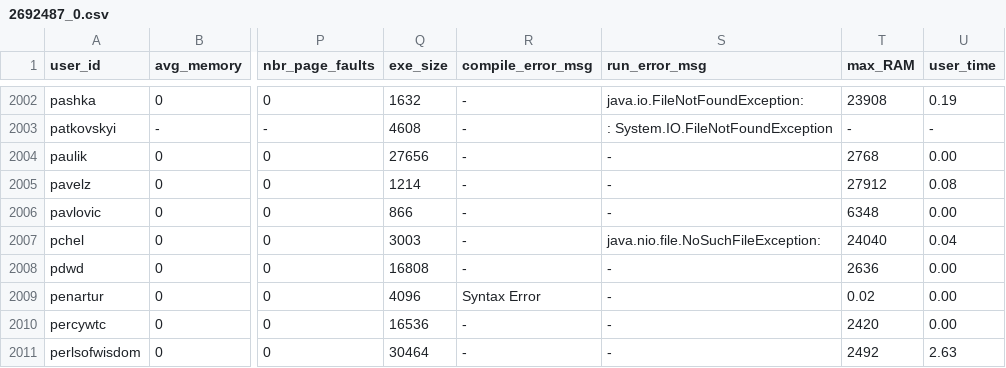
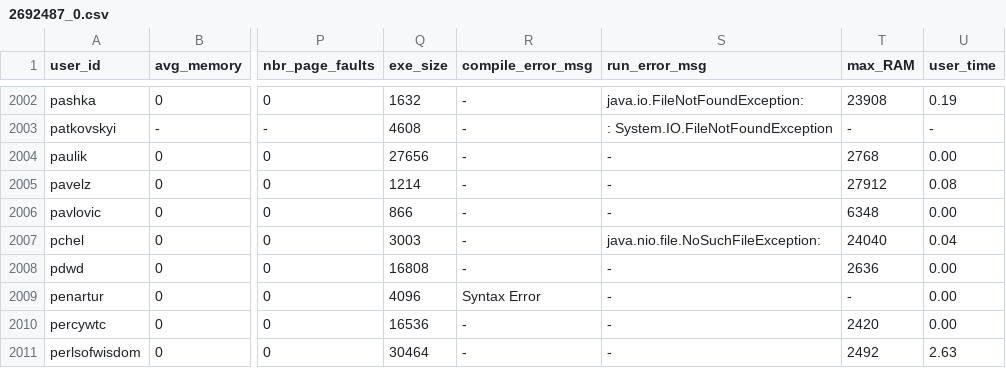
Before and after one commit to emmawestman/GCJ-backup, a CSV file: 2692487_0.csv, drawn as a sheet; only a part is shown, gaps mark what is left out; the diff names each change by its address in the sheet, - before the commit and + after, or states it on an @@ line.

```diff
--- a/2692487_0.csv
+++ b/2692487_0.csv
-T2009 (max_RAM): 0.02
+T2009 (max_RAM): -
```
Also changed, not shown: 1482494_0.csv, 1482494_1.csv, 6 other files.
